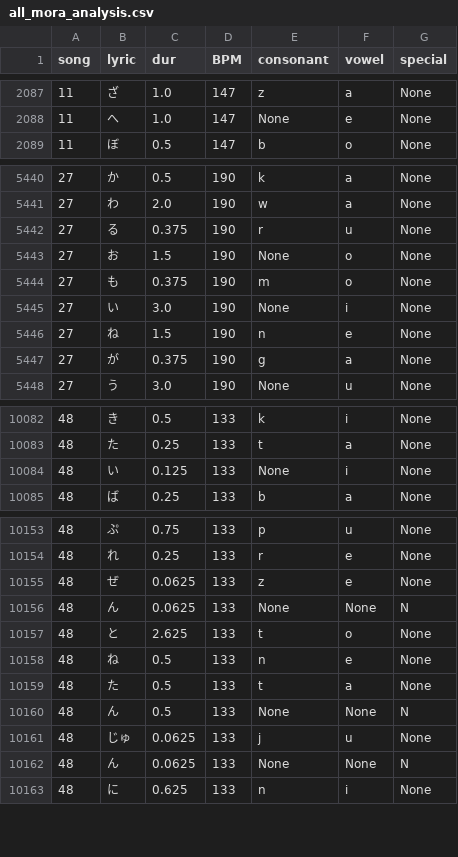
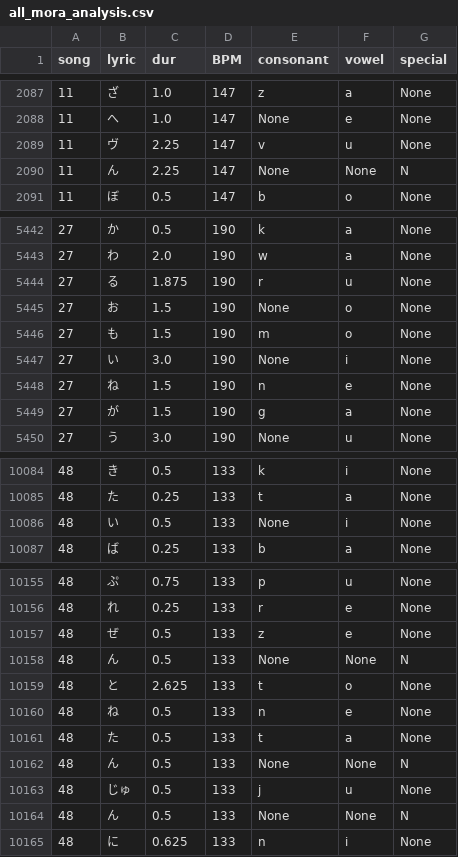
Before and after one commit to ryt4270sum/ArtLangVocalSynth, a CSV file: src/analysis/exp02_duration_mora_analysis/data/all_mora_analysis.csv, drawn as a sheet; only a part is shown, gaps mark what is left out; the diff covers the shown part only.

```diff
--- a/src/analysis/exp02_duration_mora_analysis/data/all_mora_analysis.csv
+++ b/src/analysis/exp02_duration_mora_analysis/data/all_mora_analysis.csv
@@ -2088,2 +2088,4 @@
 11,へ,1.0,147,None,e,None
+11,ヴ,2.25,147,v,u,None
+11,ん,2.25,147,None,None,N
 11,ぼ,0.5,147,b,o,None
@@ -5441,8 +5443,8 @@
 27,わ,2.0,190,w,a,None
-27,る,0.375,190,r,u,None
+27,る,1.875,190,r,u,None
 27,お,1.5,190,None,o,None
-27,も,0.375,190,m,o,None
+27,も,1.5,190,m,o,None
 27,い,3.0,190,None,i,None
 27,ね,1.5,190,n,e,None
-27,が,0.375,190,g,a,None
+27,が,1.5,190,g,a,None
 27,う,3.0,190,None,u,None
@@ -10083,3 +10085,3 @@
 48,た,0.25,133,t,a,None
-48,い,0.125,133,None,i,None
+48,い,0.5,133,None,i,None
 48,ば,0.25,133,b,a,None
@@ -10154,4 +10156,4 @@
 48,れ,0.25,133,r,e,None
-48,ぜ,0.0625,133,z,e,None
-48,ん,0.0625,133,None,None,N
+48,ぜ,0.5,133,z,e,None
+48,ん,0.5,133,None,None,N
 48,と,2.625,133,t,o,None
@@ -10160,4 +10162,4 @@
 48,ん,0.5,133,None,None,N
-48,じゅ,0.0625,133,j,u,None
-48,ん,0.0625,133,None,None,N
+48,じゅ,0.5,133,j,u,None
+48,ん,0.5,133,None,None,N
 48,に,0.625,133,n,i,None
```
Also changed, not shown: 68 edited cells elsewhere in this file, src/analysis/exp02_duration_mora_analysis/data/normalized_lyrics.csv, 21 other files.
